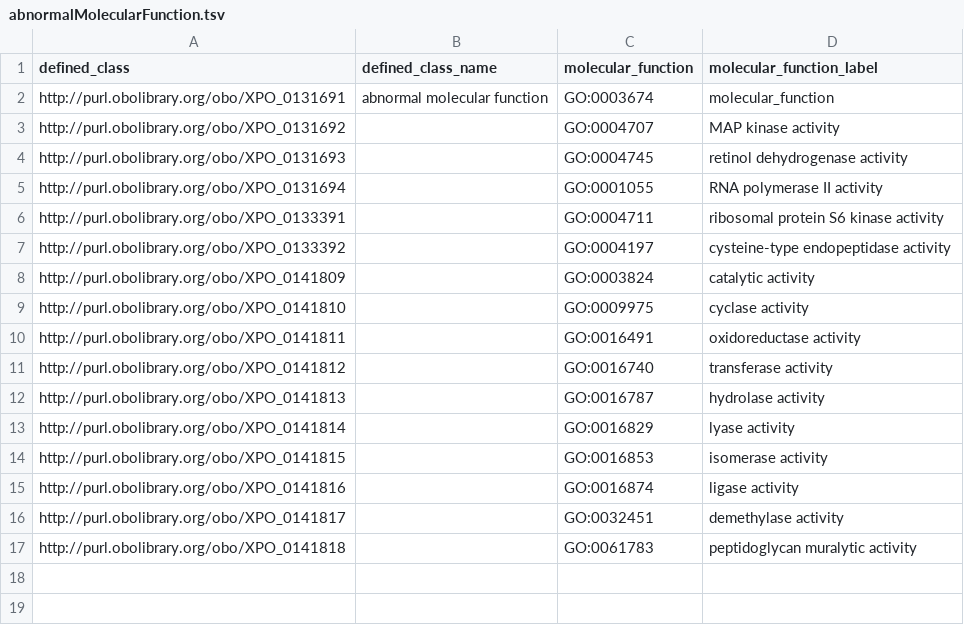
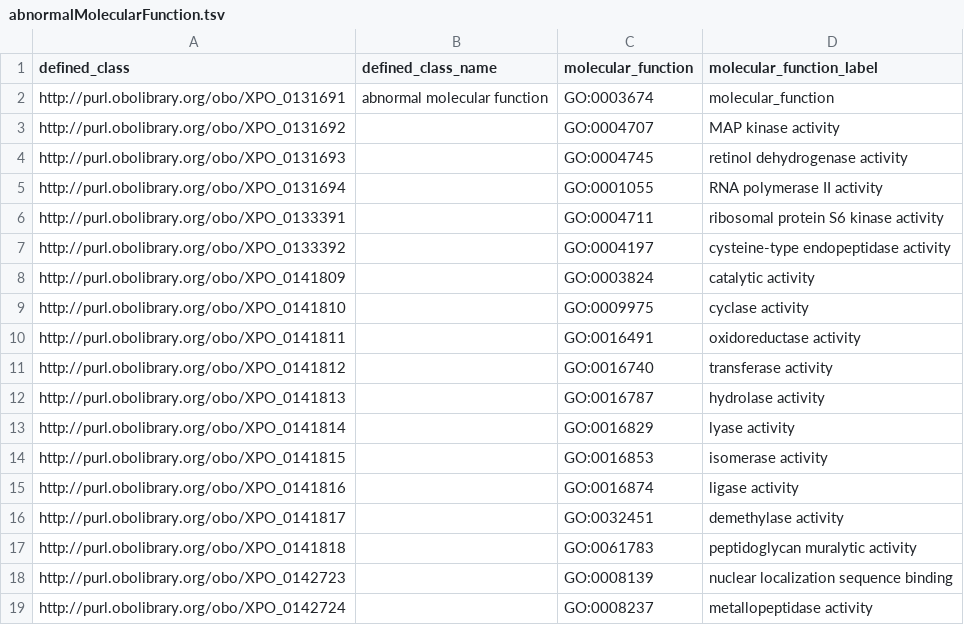
Before and after one commit to obophenotype/xenopus-phenotype-ontology, a TSV file: src/patterns/data/manual/abnormalMolecularFunction.tsv, drawn as a sheet.

Commit message:
New abnormal MF terms.

```diff
--- a/src/patterns/data/manual/abnormalMolecularFunction.tsv
+++ b/src/patterns/data/manual/abnormalMolecularFunction.tsv
@@ -17 +17,3 @@ http://purl.obolibrary.org/obo/XPO_0141817		GO:0032451	demethylase activity
 http://purl.obolibrary.org/obo/XPO_0141818		GO:0061783	peptidoglycan muralytic activity
+http://purl.obolibrary.org/obo/XPO_0142723		GO:0008139	nuclear localization sequence binding
+http://purl.obolibrary.org/obo/XPO_0142724		GO:0008237	metallopeptidase activity
```
Also changed, not shown: 2 other files.
